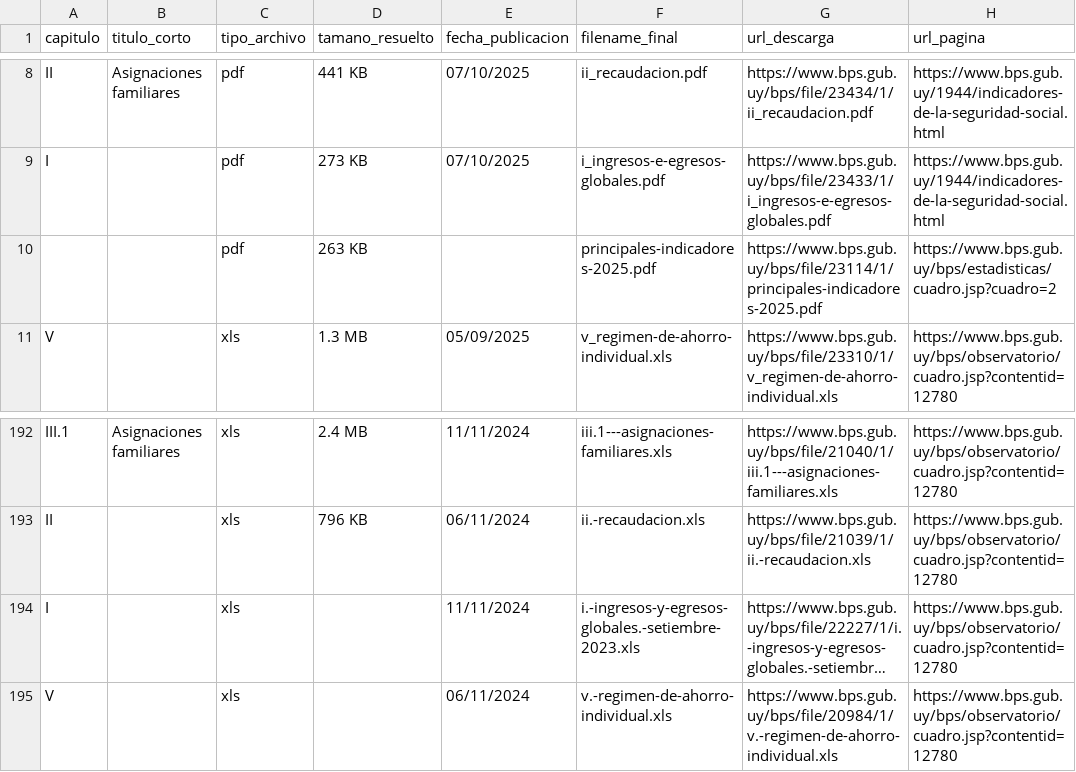
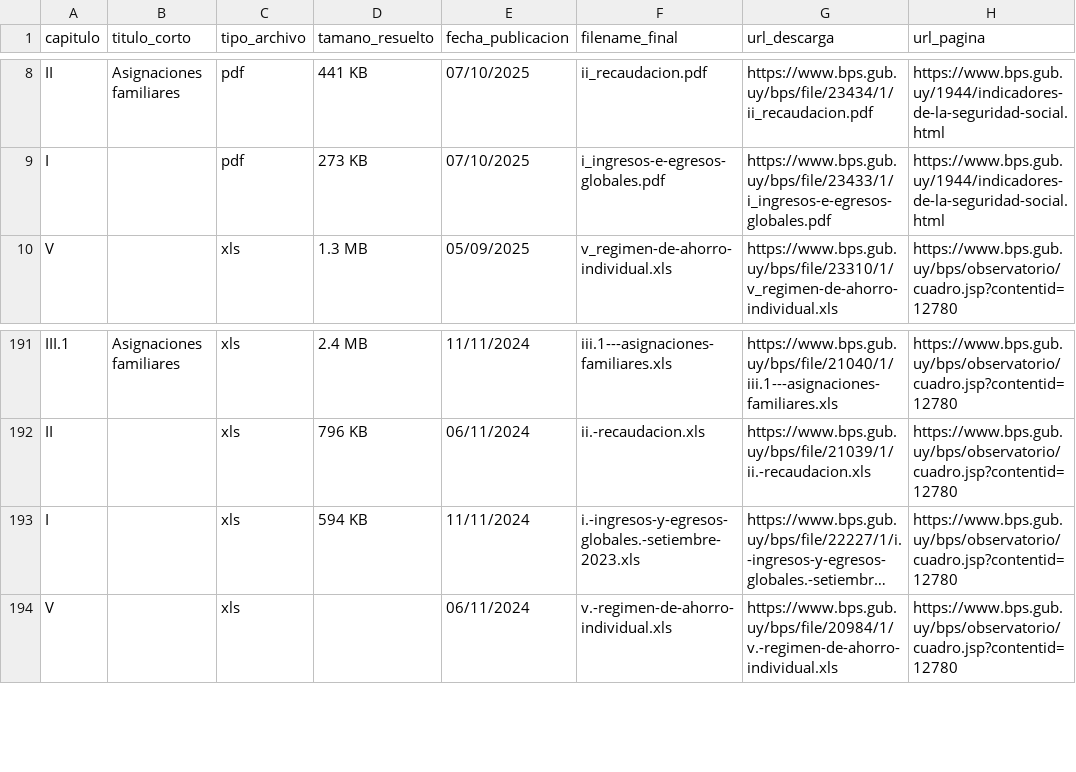
Before and after one commit to sserrentino-uoc/PRACT1-BPS, a CSV file: dataset/indicadores_index.csv, drawn as a sheet; only a part is shown, gaps mark what is left out; long unchanged cells end in …; removed rows and columns are numbered as before the commit, all else as after; the diff names each change by its address in the sheet, - before the commit and + after, or states it on an @@ line.

```diff
--- a/dataset/indicadores_index.csv
+++ b/dataset/indicadores_index.csv
-row 10:  |  | pdf | 263 KB |  | principales-indicadores-2025.pdf | https://www.bps.gub.uy/bps/file/23114/1/principales-indicadores-2025.pdf | https://www.bps.gub.uy/bps/estadisticas/cuadro.jsp?cuadro=2
-D193 (tamano_resuelto): (empty)
+D193 (tamano_resuelto): 594 KB
```
Also changed, not shown: 4 other files.
